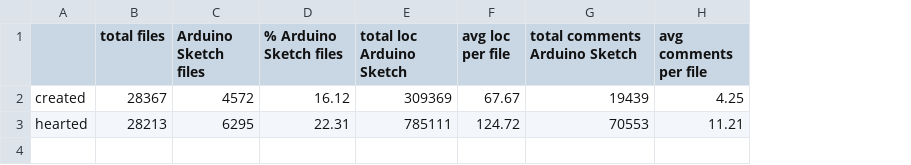
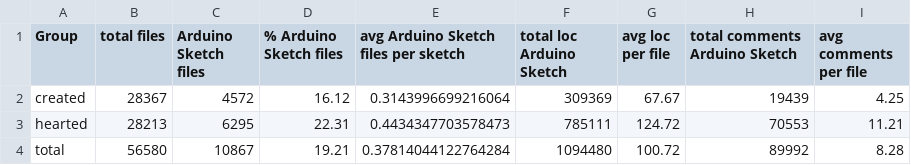
Before and after one commit to shantifabri/thesis-creative-coding, a CSV file: analysis/cloc_analysis_Arduino Sketch.csv, drawn as a sheet; the diff names each change by its address in the sheet, - before the commit and + after, or states it on an @@ line.

Commit message:
cloc analysis

```diff
--- a/analysis/cloc_analysis_Arduino Sketch.csv
+++ b/analysis/cloc_analysis_Arduino Sketch.csv
+column E, rows 1-3: avg Arduino Sketch files per sketch | 0.3143996699216064 | 0.4434347703578473
-A1: (empty)
+A1: Group
+row 4: total | 56580 | 10867 | 19.21 | 0.37814044122764284 | 1094480 | 100.72 | 89992 | 8.28
```
Also changed, not shown: analysis/cloc_analysis_JavaScript.csv, 1 other file.
